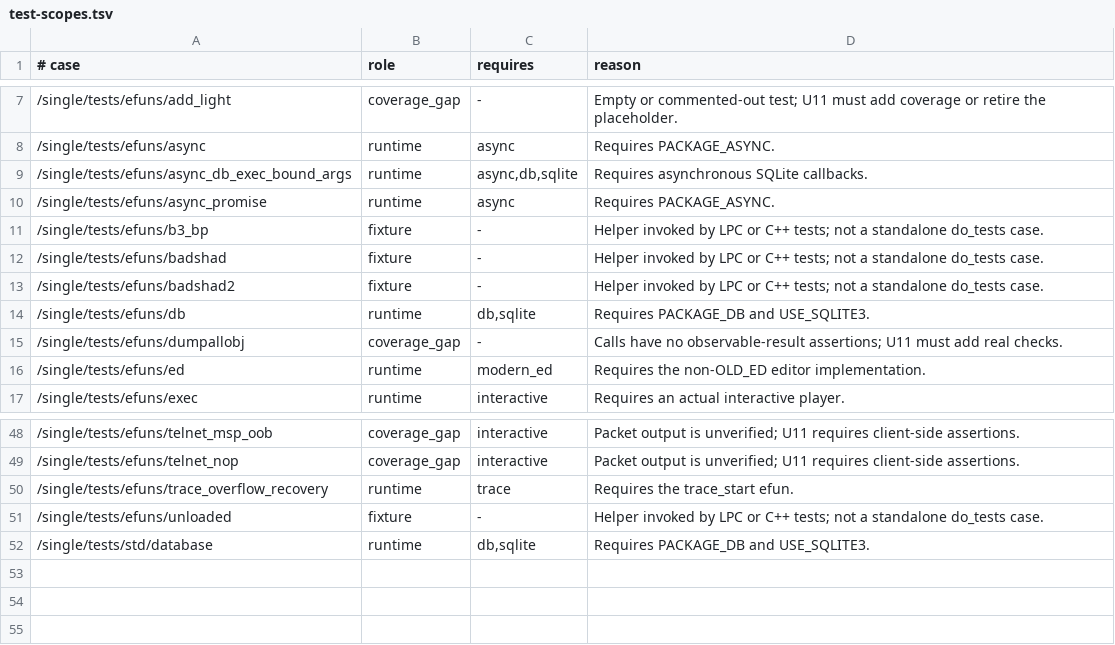
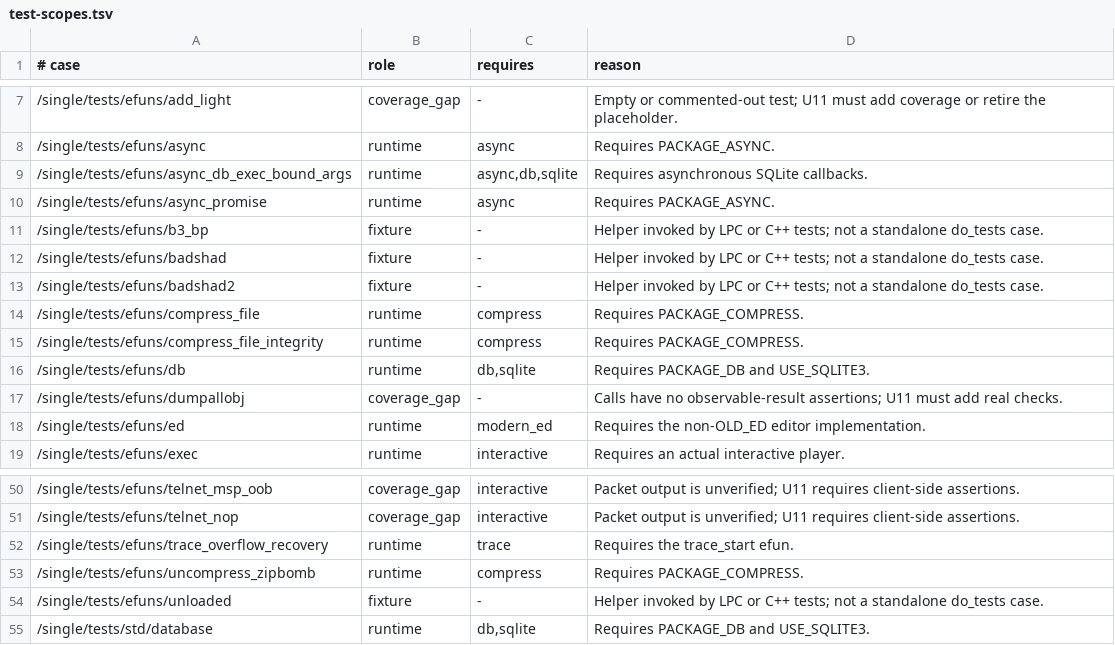
Before and after one commit to FengYunCalm/fluffos-xk, a TSV file: testsuite/etc/test-scopes.tsv, drawn as a sheet; only a part is shown, gaps mark what is left out.

Commit message:
fix(compress): preserve source on failure and reject file aliases

```diff
--- a/testsuite/etc/test-scopes.tsv
+++ b/testsuite/etc/test-scopes.tsv
@@ -13,2 +13,4 @@
 /single/tests/efuns/badshad2	fixture	-	Helper invoked by LPC or C++ tests; not a standalone do_tests case.
+/single/tests/efuns/compress_file	runtime	compress	Requires PACKAGE_COMPRESS.
+/single/tests/efuns/compress_file_integrity	runtime	compress	Requires PACKAGE_COMPRESS.
 /single/tests/efuns/db	runtime	db,sqlite	Requires PACKAGE_DB and USE_SQLITE3.
@@ -50,2 +52,3 @@
 /single/tests/efuns/trace_overflow_recovery	runtime	trace	Requires the trace_start efun.
+/single/tests/efuns/uncompress_zipbomb	runtime	compress	Requires PACKAGE_COMPRESS.
 /single/tests/efuns/unloaded	fixture	-	Helper invoked by LPC or C++ tests; not a standalone do_tests case.
```
Also changed, not shown: 9 other files.
